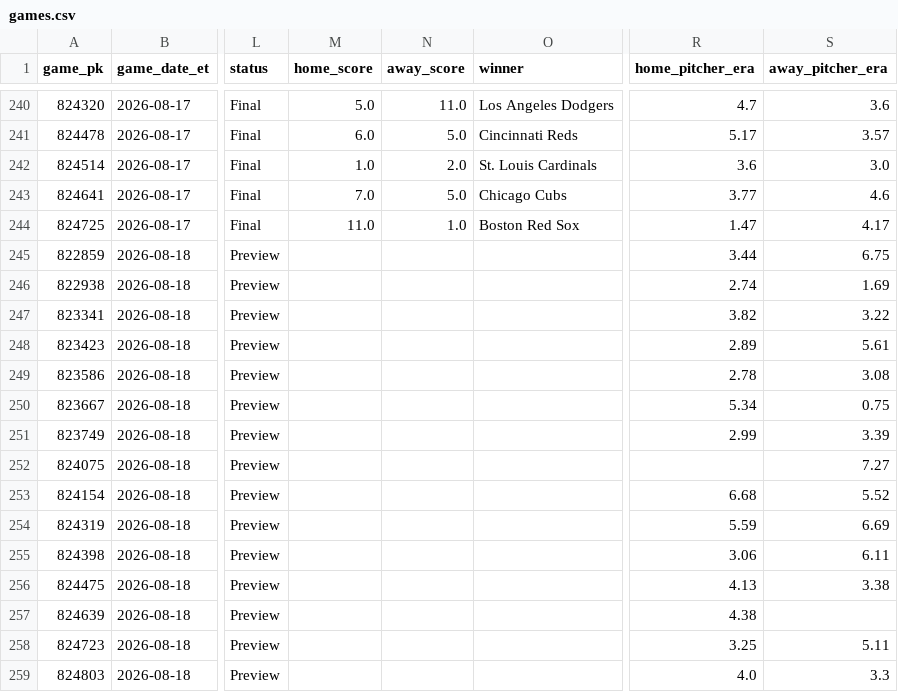
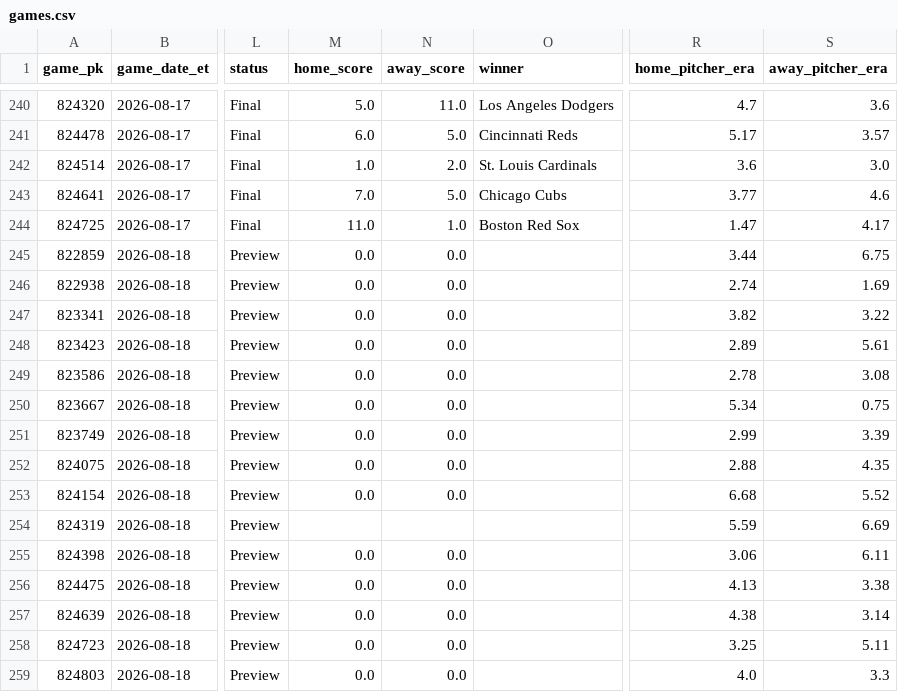
Before and after one commit to gitchrisqueen/panthera, a CSV file: data/games/games.csv, drawn as a sheet; only a part is shown, gaps mark what is left out; the diff names each change by its address in the sheet, - before the commit and + after, or states it on an @@ line.

```diff
--- a/data/games/games.csv
+++ b/data/games/games.csv
-M245:M253 (home_score): (empty)
+M245:M253 (home_score): 0.0
-N245:N253 (away_score): (empty)
+N245:N253 (away_score): 0.0
-R252 (home_pitcher_era): (empty)
+R252 (home_pitcher_era): 2.88
-S252 (away_pitcher_era): 7.27
+S252 (away_pitcher_era): 4.35
-M255:M259 (home_score): (empty)
+M255:M259 (home_score): 0.0
-N255:N259 (away_score): (empty)
+N255:N259 (away_score): 0.0
-S257 (away_pitcher_era): (empty)
+S257 (away_pitcher_era): 3.14
```
Also changed, not shown: data/odds/credit_log.csv, data/splits/credit_log.csv, 7 other files.
